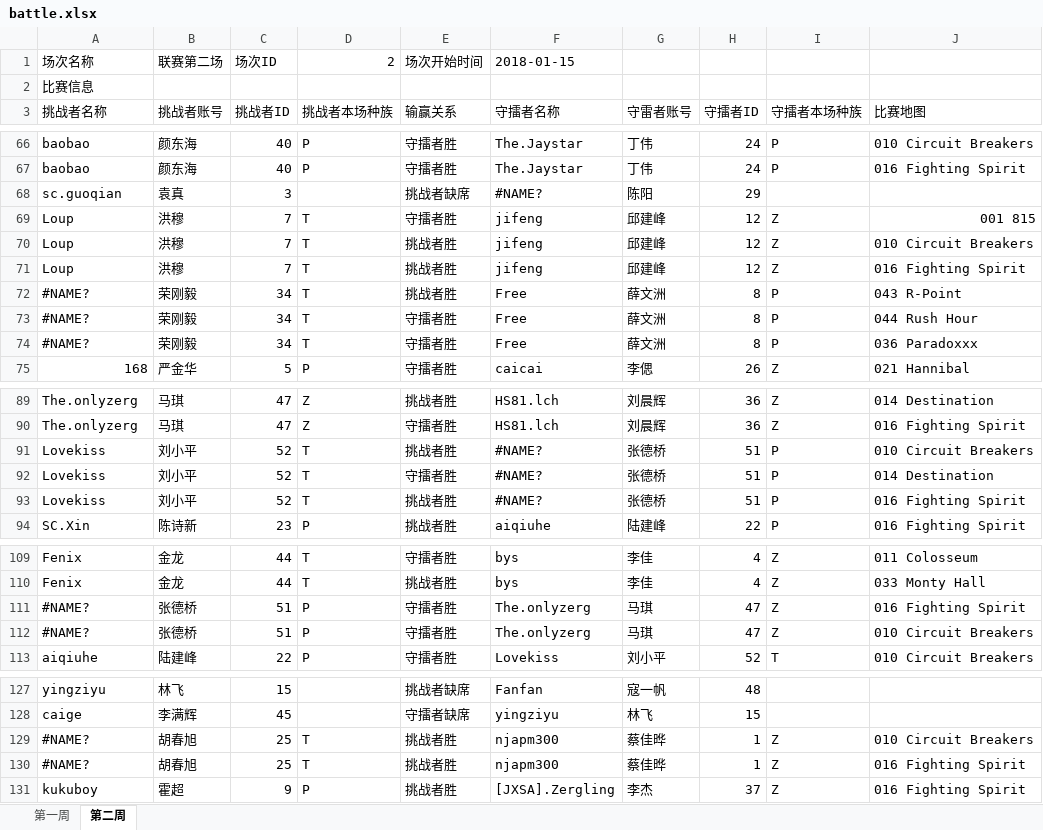
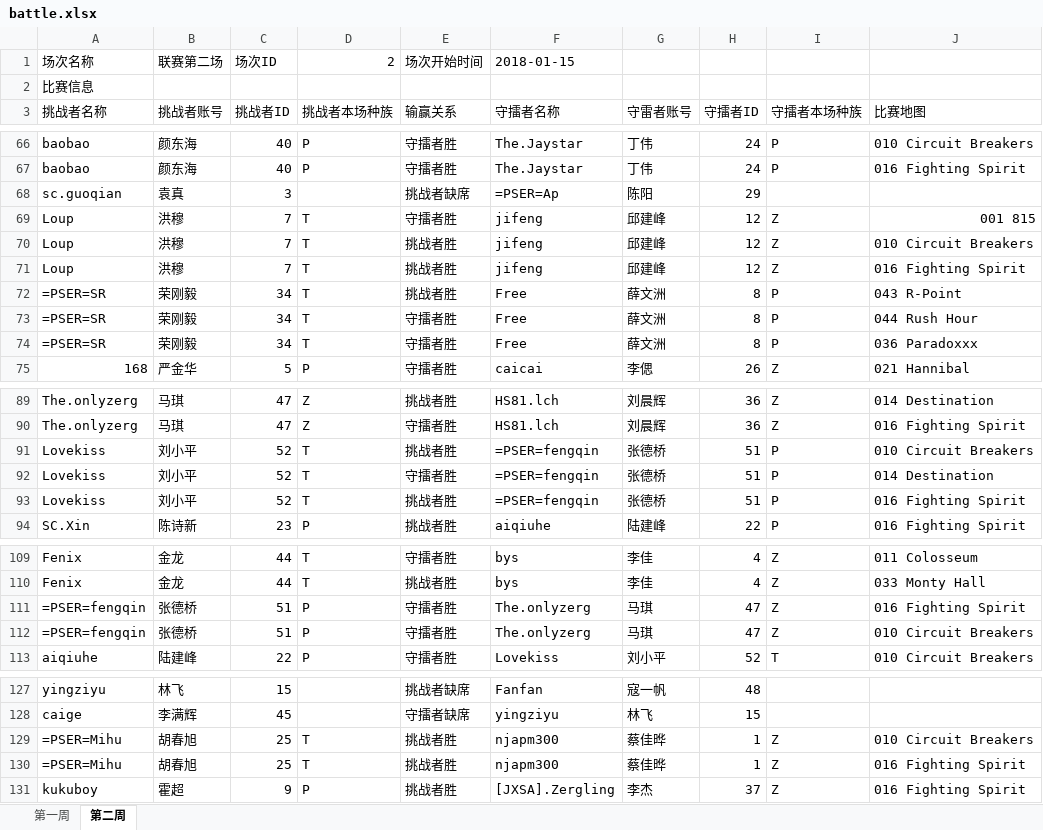
Before and after one commit to ilbcj/achilles, an Excel workbook: doc/battle.xlsx, sheet 第二周, drawn as a sheet; only a part is shown, gaps mark what is left out; values as stored, in another font and other column widths than the file's, no cell formats; the diff covers the shown part only; the diff names each change by its address in the sheet, - before the commit and + after, or states it on an @@ line.

```diff
--- a/doc/battle.xlsx (sheet 第二周)
+++ b/doc/battle.xlsx (sheet 第二周)
-F68 (守擂者名称): #NAME?
+F68 (守擂者名称): =PSER=Ap
-A72:A74 (挑战者名称): #NAME?
+A72:A74 (挑战者名称): =PSER=SR
-F91:F93 (守擂者名称): #NAME?
+F91:F93 (守擂者名称): =PSER=fengqin
-A111:A112 (挑战者名称): #NAME?
+A111:A112 (挑战者名称): =PSER=fengqin
-A129:A130 (挑战者名称): #NAME?
+A129:A130 (挑战者名称): =PSER=Mihu
```
Also changed, not shown: 23 edited cells elsewhere in this sheet, sheet 第一周, cell formats, 4 other files.
